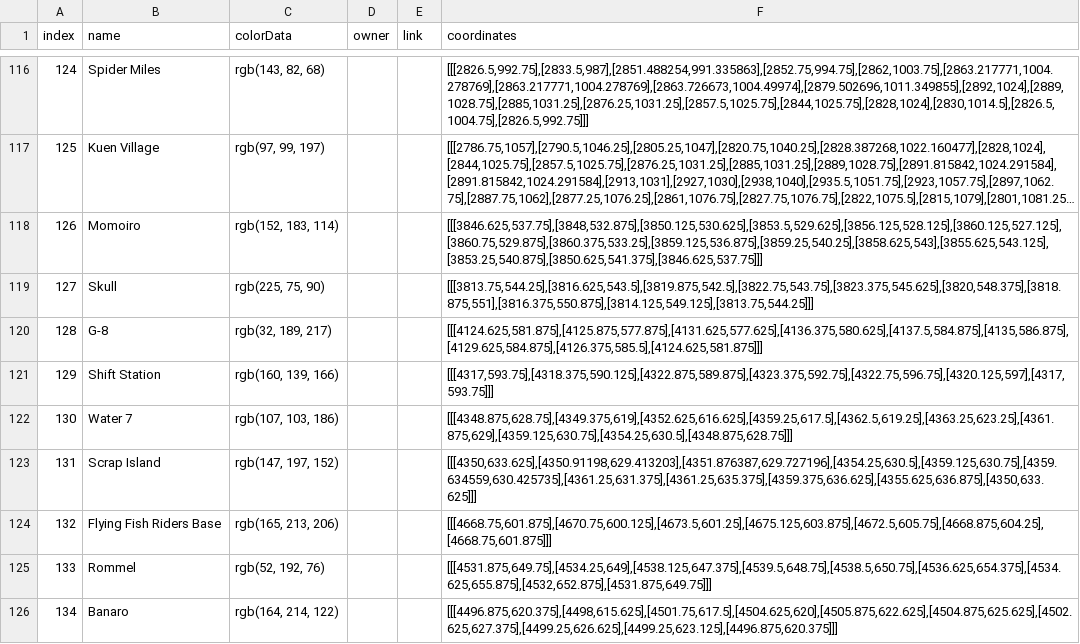
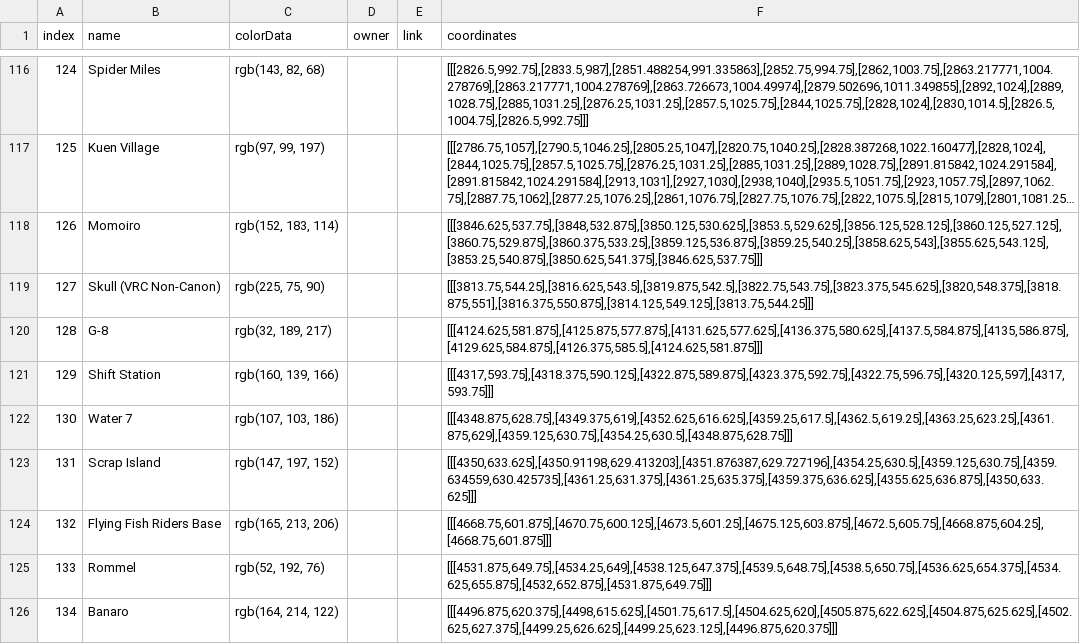
Before and after one commit to eyeonspyweezer/opvrcinteractivemap, a TSV file: islandslist.tsv, drawn as a sheet; only a part is shown, gaps mark what is left out; long unchanged cells end in ….

Commit message:
Rename 'Skull' to 'Skull (VRC Non-Canon)'

```diff
--- a/islandslist.tsv
+++ b/islandslist.tsv
@@ -118,3 +118,3 @@ index	name	colorData	owner	link	coordinates
 126	Momoiro	rgb(152, 183, 114)			[[[3846.625,537.75],[3848,532.875],[3850.125,530.625],[3853.5,529.625],[3856.125,528.125],[3860.125,527.125],[3860.75,529.875],[3860.375,533.25],[3859.125,536.875],[3859.25,540.25],[3858.625,543],[3855.625,543.125],[3853.25,540.875],[3850.625,541.375],[3846.625,537.75]]]
-127	Skull	rgb(225, 75, 90)			[[[3813.75,544.25],[3816.625,543.5],[3819.875,542.5],[3822.75,543.75],[3823.375,545.625],[3820,548.375],[3818.875,551],[3816.375,550.875],[3814.125,549.125],[3813.75,544.25]]]
+127	Skull (VRC Non-Canon)	rgb(225, 75, 90)			[[[3813.75,544.25],[3816.625,543.5],[3819.875,542.5],[3822.75,543.75],[3823.375,545.625],[3820,548.375],[3818.875,551],[3816.375,550.875],[3814.125,549.125],[3813.75,544.25]]]
 128	G-8	rgb(32, 189, 217)			[[[4124.625,581.875],[4125.875,577.875],[4131.625,577.625],[4136.375,580.625],[4137.5,584.875],[4135,586.875],[4129.625,584.875],[4126.375,585.5],[4124.625,581.875]]]
```
